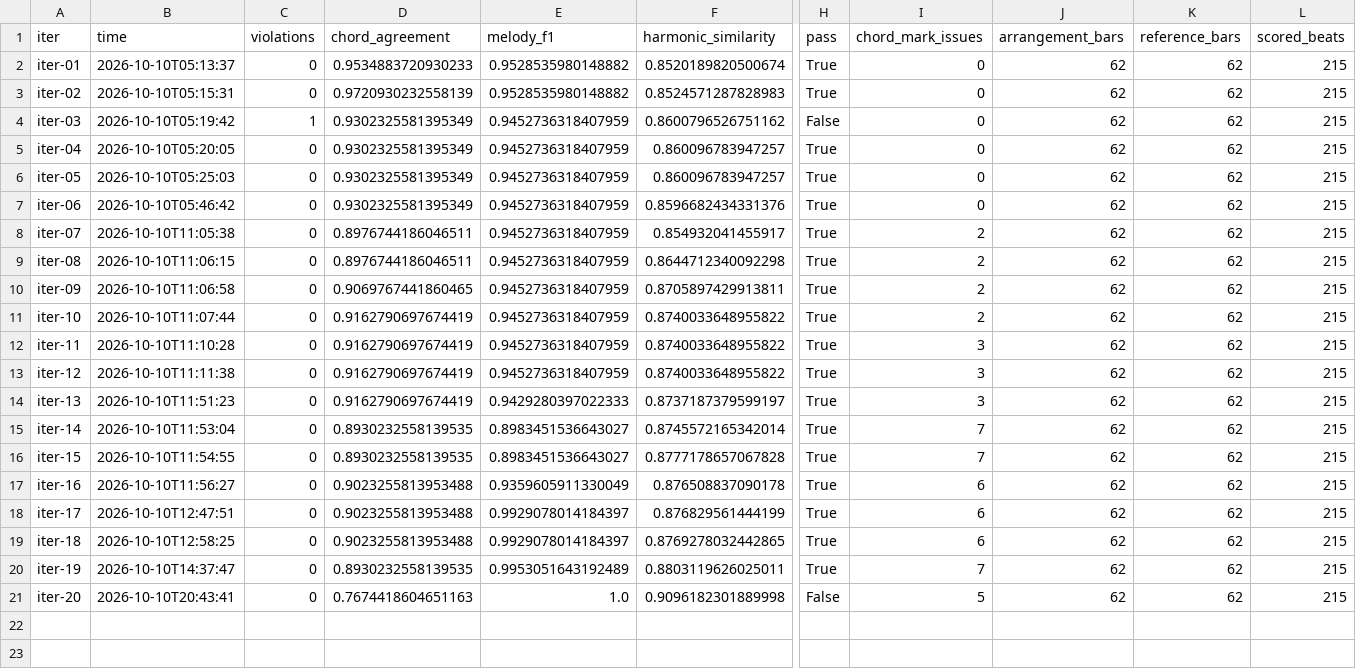
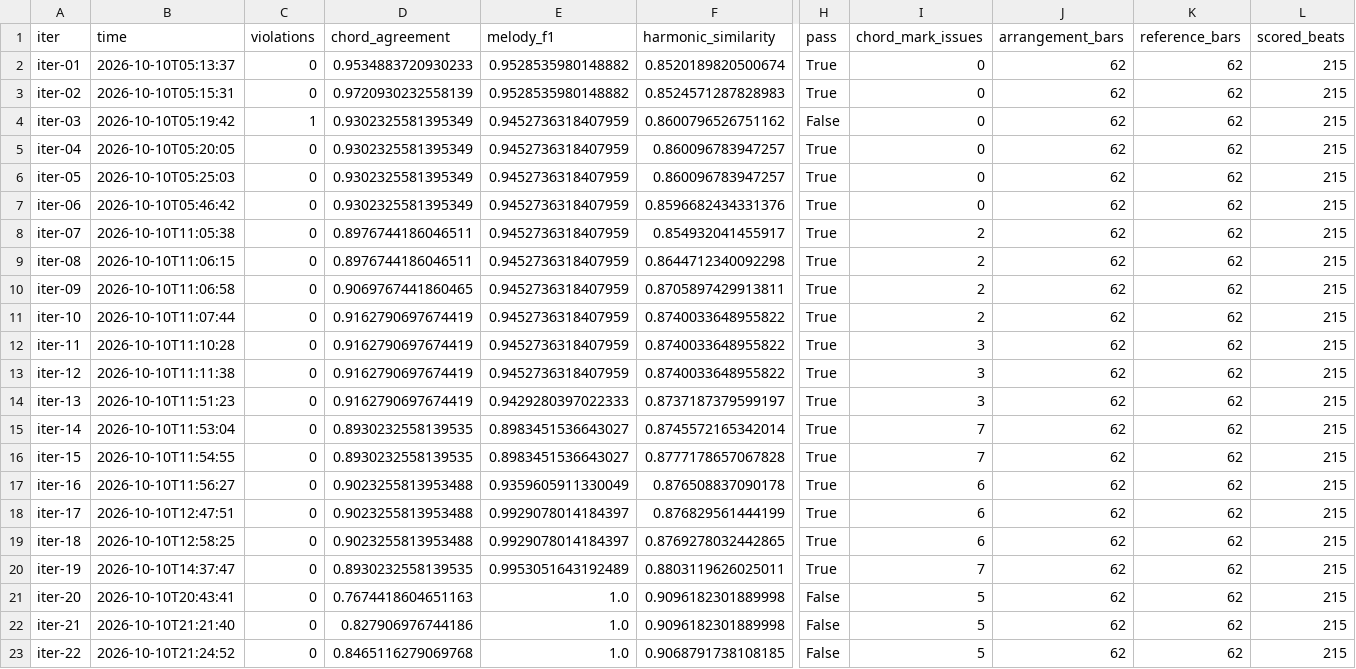
Before and after one commit to baba-bug/guitarize, a CSV file: songs/nanmonee/reports/finger/history.csv, drawn as a sheet; only a part is shown, gaps mark what is left out; rows hold the shown columns only; the diff names each change by its address in the sheet, - before the commit and + after, or states it on an @@ line.

```diff
--- a/songs/nanmonee/reports/finger/history.csv
+++ b/songs/nanmonee/reports/finger/history.csv
+row 22: iter-21 | 2026-10-10T21:21:40 | 0 | 0.827906976744186 | 1.0 | 0.9096182301889998 | False | 5 | 62 | 62 | 215
+row 23: iter-22 | 2026-10-10T21:24:52 | 0 | 0.8465116279069768 | 1.0 | 0.9068791738108185 | False | 5 | 62 | 62 | 215
```
Also changed, not shown: 13 other files.
